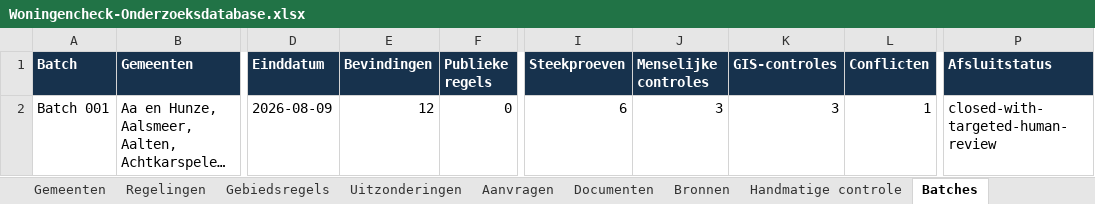
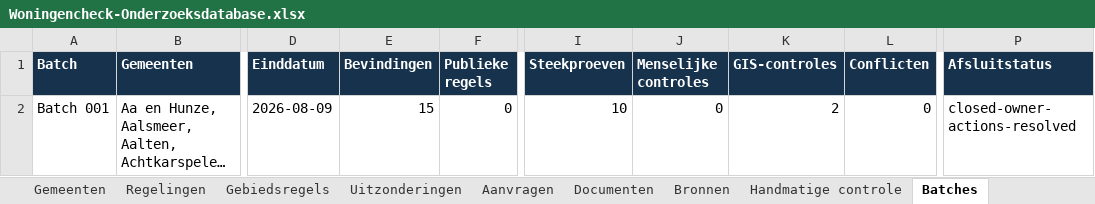
Before and after one commit to Vid567/woningencheck, an Excel workbook: exports/Woningencheck-Onderzoeksdatabase.xlsx, sheet Batches, drawn as a sheet; only a part is shown, gaps mark what is left out; long unchanged cells end in …; values as stored, in another font and other column widths than the file's, no borders; the diff names each change by its address in the sheet, - before the commit and + after, or states it on an @@ line.

Commit message:
Resolve Batch 001 owner actions and annual controls

```diff
--- a/exports/Woningencheck-Onderzoeksdatabase.xlsx (sheet Batches)
+++ b/exports/Woningencheck-Onderzoeksdatabase.xlsx (sheet Batches)
-E2 (Bevindingen): 12
+E2 (Bevindingen): 15
-I2 (Steekproeven): 6
+I2 (Steekproeven): 10
-J2 (Menselijke controles): 3
+J2 (Menselijke controles): 0
-K2 (GIS-controles): 3
+K2 (GIS-controles): 2
-L2 (Conflicten): 1
+L2 (Conflicten): 0
-P2 (Afsluitstatus): closed-with-targeted-human-review
+P2 (Afsluitstatus): closed-owner-actions-resolved
```
Also changed, not shown: sheet Documenten, sheet Regelingen, sheet Bronnen, sheet Gebiedsregels, sheet Aanvragen, sheet Handmatige controle, 4 more sheets, 20 other files.
